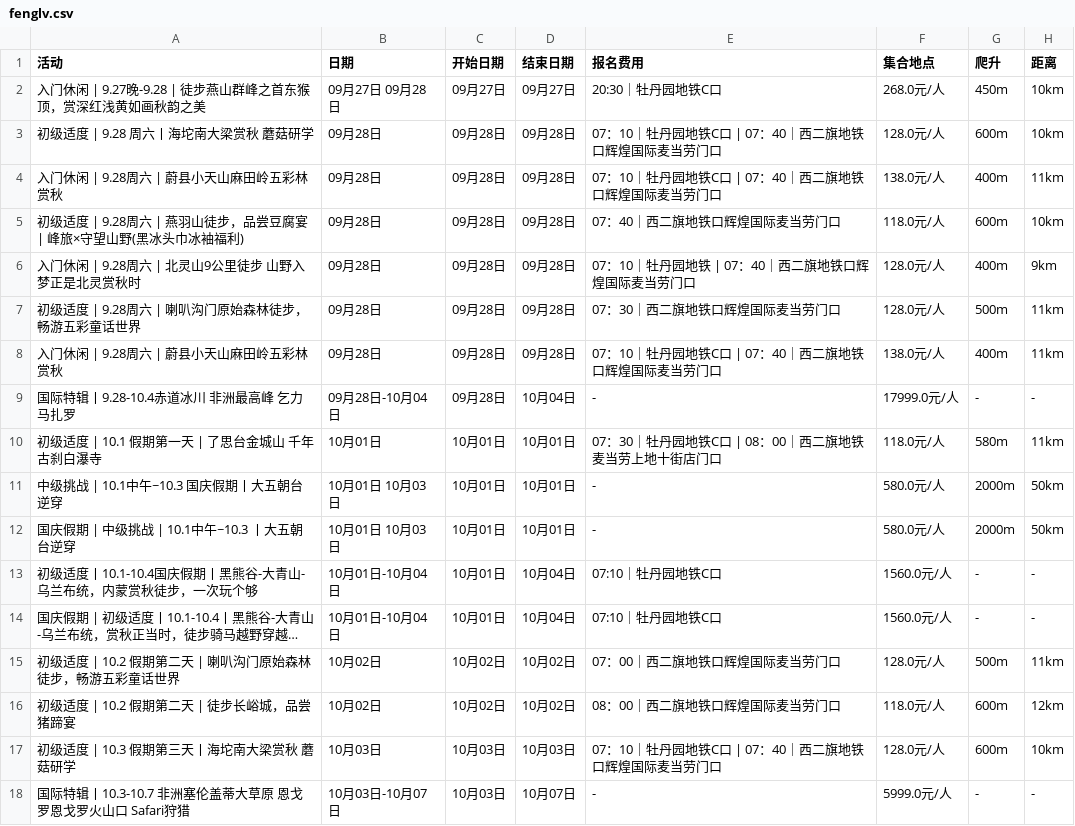
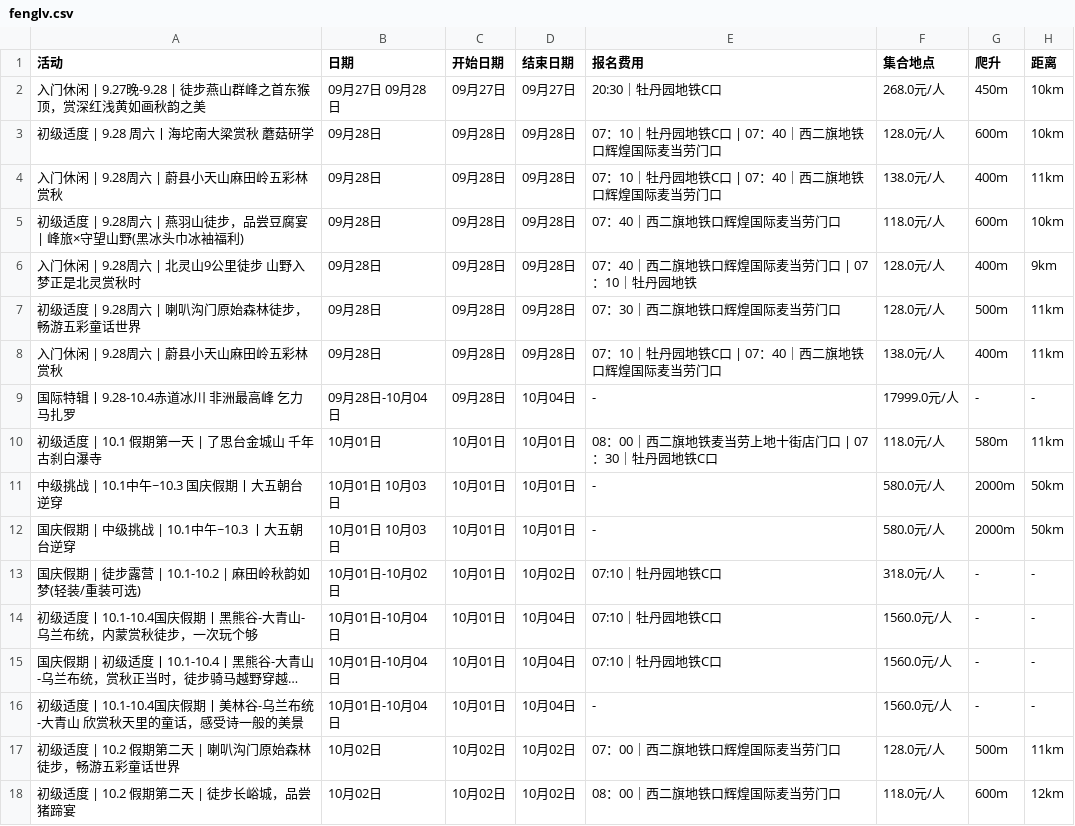
Before and after one commit to 10kshuaizhang/beijing-hiking, a CSV file: results/fenglv.csv, drawn as a sheet; only a part is shown; the shorter side is filled out with more unchanged rows; long unchanged cells end in …; the diff covers the shown part only; the diff names each change by its address in the sheet, - before the commit and + after, or states it on an @@ line.

```diff
--- a/results/fenglv.csv
+++ b/results/fenglv.csv
-E6 (报名费用): 07：10｜牡丹园地铁 | 07：40｜西二旗地铁口辉煌国际麦当劳门口
+E6 (报名费用): 07：40｜西二旗地铁口辉煌国际麦当劳门口 | 07：10｜牡丹园地铁
-E10 (报名费用): 07：30｜牡丹园地铁C口 | 08：00｜西二旗地铁麦当劳上地十街店门口
+E10 (报名费用): 08：00｜西二旗地铁麦当劳上地十街店门口 | 07：30｜牡丹园地铁C口
+row 13: 国庆假期 | 徒步露营 | 10.1-10.2 | 麻田岭秋韵如梦(轻装/重装可选) | 10月01日-10月02日 | 10月01日 | 10月02日 | 07:10｜牡丹园地铁C口 | 318.0元/人 | - | -
+row 16: 初级适度丨10.1-10.4国庆假期丨美林谷-乌兰布统-大青山 欣赏秋天里的童话，感受诗一般的美景 | 10月01日-10月04日 | 10月01日 | 10月04日 | - | 1560.0元/人 | - | -
```
Also changed, not shown: 5 added rows elsewhere in this file, results/piaochong.csv, results/qianxi.csv, 17 other files.
